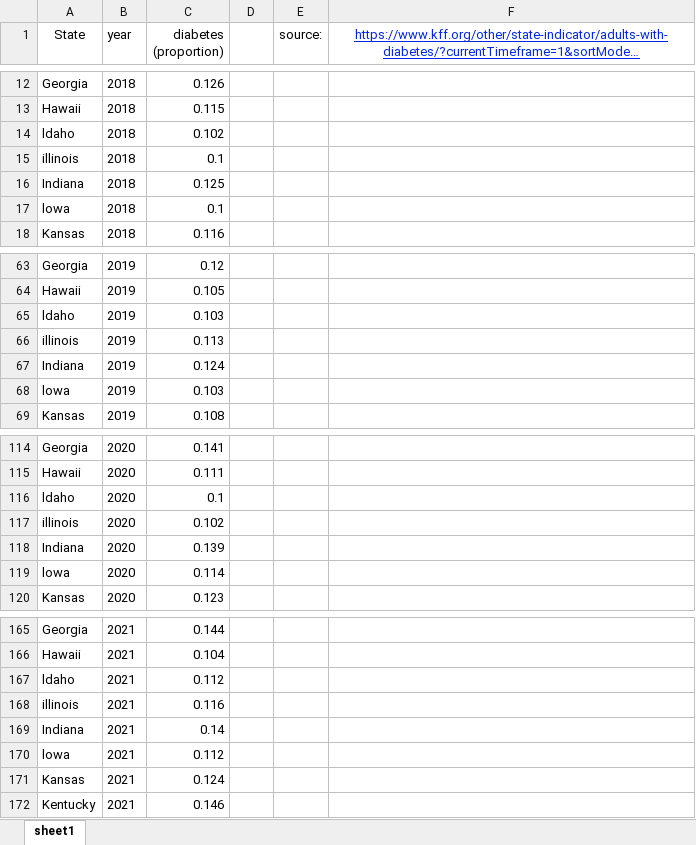
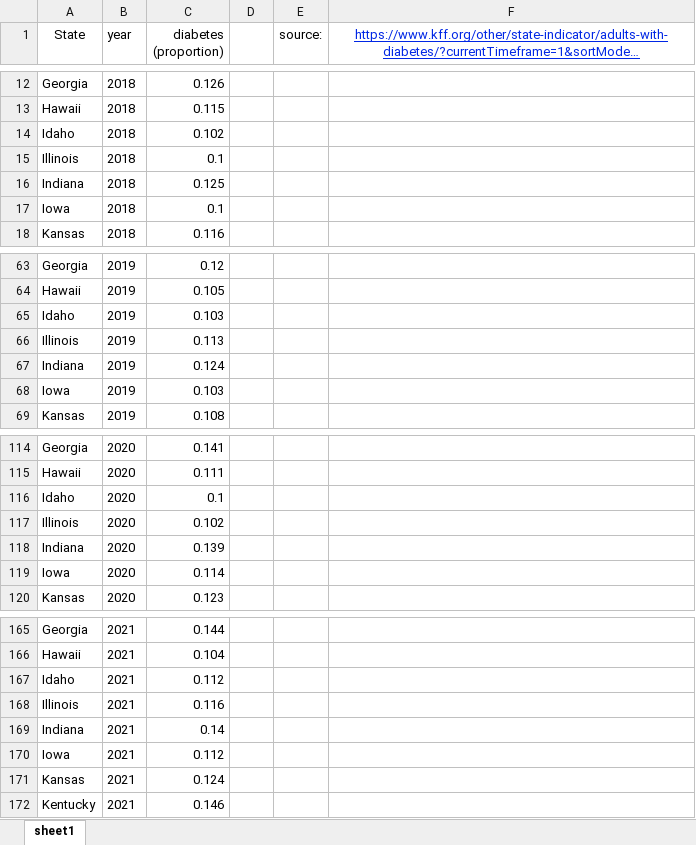
Before and after one commit to MiaYum/Alzheimers_Disease_New_Hope, an Excel workbook: Data/diabetes.xlsx, sheet sheet1, drawn as a sheet; only a part is shown, gaps mark what is left out; long unchanged cells end in …; values as stored, in another font and other column widths than the file's, no borders; the diff names each change by its address in the sheet, - before the commit and + after, or states it on an @@ line.

```diff
--- a/Data/diabetes.xlsx (sheet sheet1)
+++ b/Data/diabetes.xlsx (sheet sheet1)
-A14 (State): ldaho
+A14 (State): Idaho
-A15 (State): illinois
+A15 (State): Illinois
-A17 (State): lowa
+A17 (State): Iowa
-A65 (State): ldaho
+A65 (State): Idaho
-A66 (State): illinois
+A66 (State): Illinois
-A68 (State): lowa
+A68 (State): Iowa
-A116 (State): ldaho
+A116 (State): Idaho
-A117 (State): illinois
+A117 (State): Illinois
-A119 (State): lowa
+A119 (State): Iowa
-A167 (State): ldaho
+A167 (State): Idaho
-A168 (State): illinois
+A168 (State): Illinois
-A170 (State): lowa
+A170 (State): Iowa
```
Also changed, not shown: Data/Cardiovascular Disease.xlsx, Data/smoke.xlsx, 24 other files.
